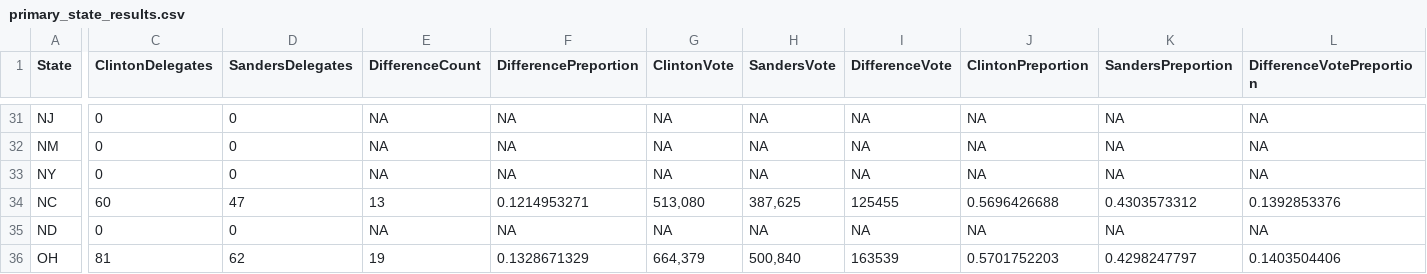
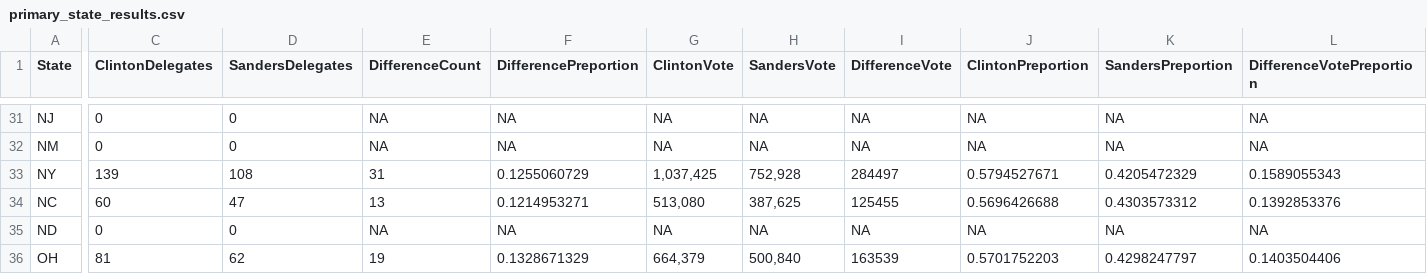
Before and after one commit to alecrajeev/UnitedStatesHex, a CSV file: primary_state_results.csv, drawn as a sheet; only a part is shown, gaps mark what is left out; the diff names each change by its address in the sheet, - before the commit and + after, or states it on an @@ line.

```diff
--- a/primary_state_results.csv
+++ b/primary_state_results.csv
-C33 (ClintonDelegates): 0
+C33 (ClintonDelegates): 139
-D33 (SandersDelegates): 0
+D33 (SandersDelegates): 108
-E33 (DifferenceCount): NA
+E33 (DifferenceCount): 31
-F33 (DifferencePreportion): NA
+F33 (DifferencePreportion): 0.1255060729
-G33 (ClintonVote): NA
+G33 (ClintonVote): 1,037,425
-H33 (SandersVote): NA
+H33 (SandersVote): 752,928
-I33 (DifferenceVote): NA
+I33 (DifferenceVote): 284497
-J33 (ClintonPreportion): NA
+J33 (ClintonPreportion): 0.5794527671
-K33 (SandersPreportion): NA
+K33 (SandersPreportion): 0.4205472329
-L33 (DifferenceVotePreportion): NA
+L33 (DifferenceVotePreportion): 0.1589055343
```
Also changed, not shown: primary_district_results.csv.
